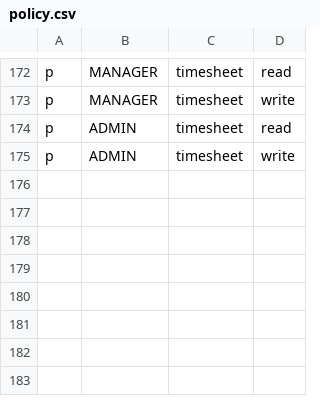
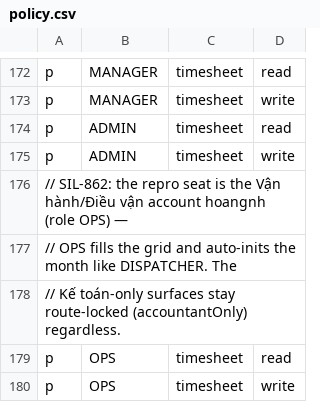
Before and after one commit to 4rankng/silversea, a CSV file: backend/src/casbin/policy.csv, drawn as a sheet; only a part is shown, gaps mark what is left out.

Commit message:
fix(app): SIL-862 — /timesheet + /dispatch mở đúng ghế, denial toast reset theo điều hướng
- Root cause 3 lớp cùng thiếu seat OPS (tài khoản repro hoangnh): route guard (App.tsx), page gate canEditGrid/canOpenBoard (TimesheetGridPage), backend requireRoles/casbin (dispatch-planning reads, timesheet resource).
- /timesheet mở cho OPS (ghi lưới + tự khởi tạo tháng như DISPATCHER); /dispatch + /dispatch-detail mở cho OPS + Kế toán qua dispatchBoardOnly + DISPATCH_BOARD_READERS (supersedes NP-07 cho 2 bảng điều vận); write sets giữ nguyên.
- DenialToastReset: toast denial sống qua redirect của chính nó rồi dismiss ở lần điều hướng kế tiếp (navigate/sign-out) — hết dính sang trang login.
- Kèm: qk.debitNoteRoundPreview sửa lint đỏ có sẵn trên trunk (DebitNotePreviewDialog), regression case TC-SIL862-GUARD-01, amendment docs.

```diff
--- a/backend/src/casbin/policy.csv
+++ b/backend/src/casbin/policy.csv
@@ -175 +175,6 @@ p, ADMIN, timesheet, read
 p, ADMIN, timesheet, write
+// SIL-862: the repro seat is the Vận hành/Điều vận account hoangnh (role OPS) —
+// OPS fills the grid and auto-inits the month like DISPATCHER. The
+// Kế toán-only surfaces stay route-locked (accountantOnly) regardless.
+p, OPS, timesheet, read
+p, OPS, timesheet, write
```
Also changed, not shown: 14 other files.
